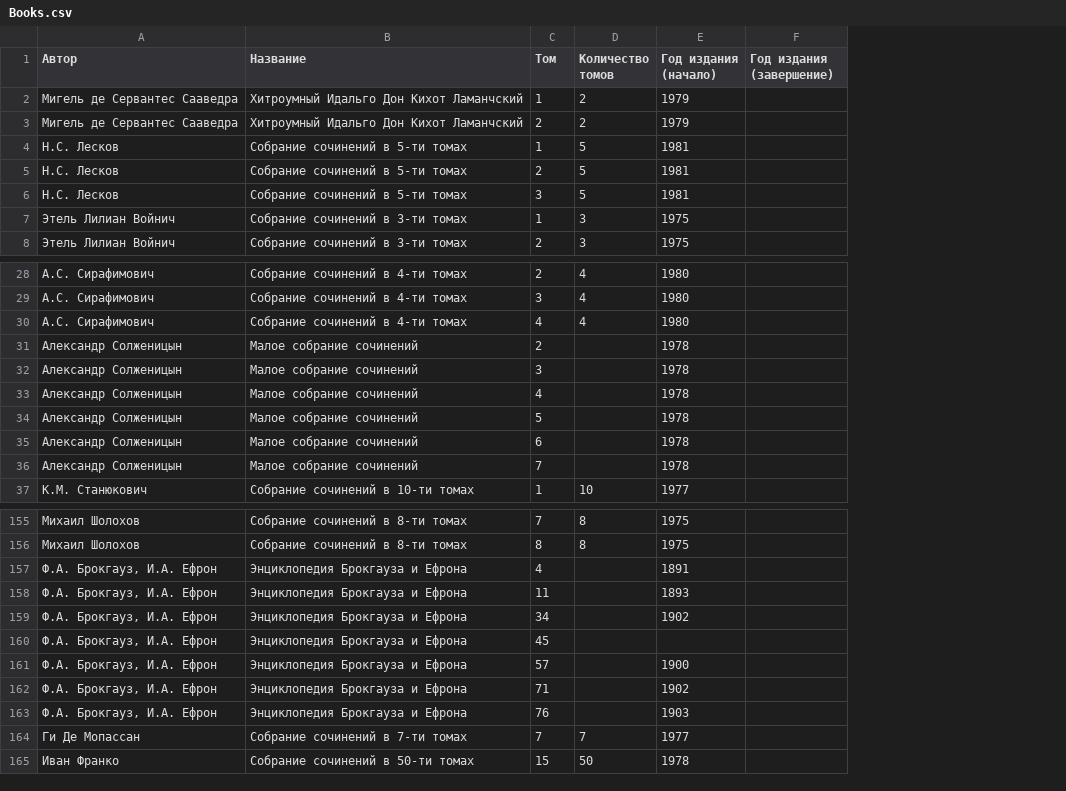
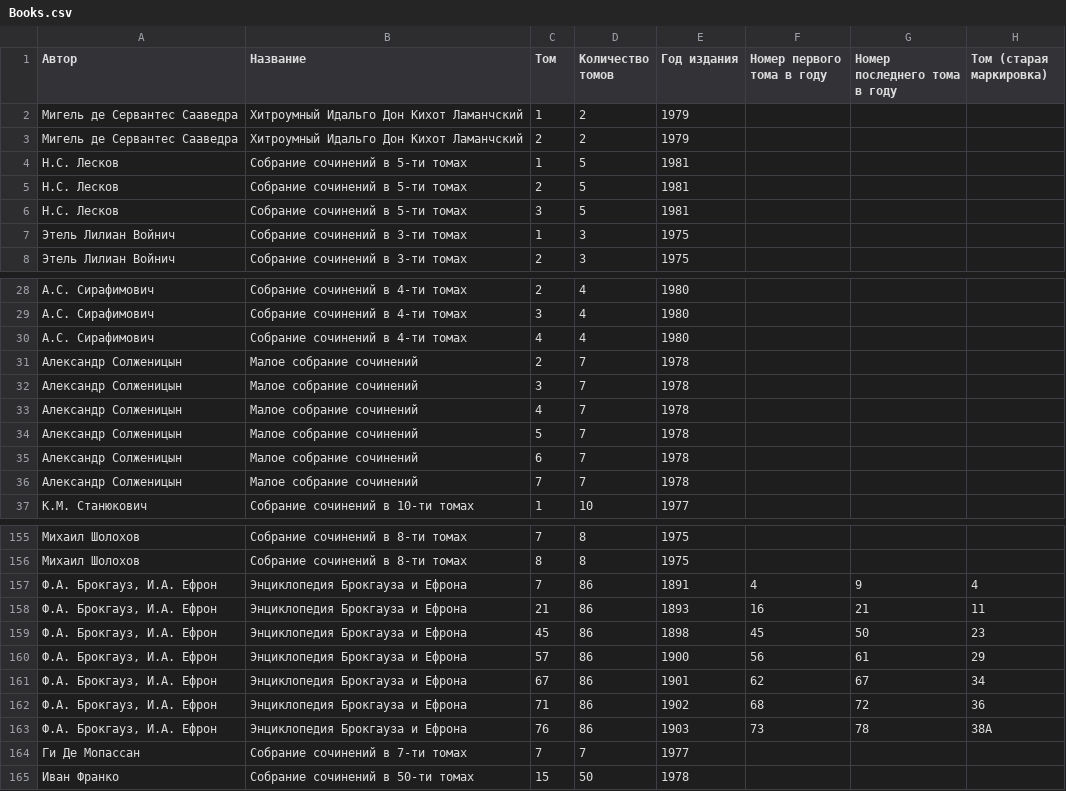
Before and after one commit to FamilyLibrary/disk-archive, a CSV file: disk-archive-data/xls/Books.csv, drawn as a sheet; only a part is shown, gaps mark what is left out; removed rows and columns are numbered as before the commit, all else as after; the diff covers the shown part only; the diff names each change by its address in the sheet, - before the commit and + after, or states it on an @@ line.

```diff
--- a/disk-archive-data/xls/Books.csv
+++ b/disk-archive-data/xls/Books.csv
-column F (Год издания (завершение)), empty
+column F (Номер первого тома в году), rows 157-160: 4 | 16 | 45 | 56; rows 162-163: 68 | 73
+column G (Номер последнего тома в году), rows 157-160: 9 | 21 | 50 | 61; rows 162-163: 72 | 78
+column H (Том (старая маркировка)), rows 157-160: 4 | 11 | 23 | 29; rows 162-163: 36 | 38A
-E1: Год издания (начало)
+E1: Год издания
-D31:D36 (Количество томов): (empty)
+D31:D36 (Количество томов): 7
-C157 (Том): 4
+C157 (Том): 7
-D157:D158 (Количество томов): (empty)
+D157:D158 (Количество томов): 86
-C158 (Том): 11
+C158 (Том): 21
-row 159: Ф.А. Брокгауз, И.А. Ефрон | Энциклопедия Брокгауза и Ефрона | 34 |  | 1902
-D159:D160 (Количество томов): (empty)
+D159:D160 (Количество томов): 86
-E159 (Год издания): (empty)
+E159 (Год издания): 1898
+row 161: Ф.А. Брокгауз, И.А. Ефрон | Энциклопедия Брокгауза и Ефрона | 67 | 86 | 1901 | 62 | 67 | 34
-D162:D163 (Количество томов): (empty)
+D162:D163 (Количество томов): 86
```
Also changed, not shown: 6 edited cells elsewhere in this file, 12 other files.
